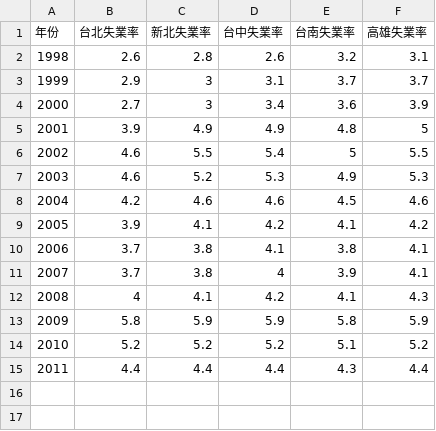
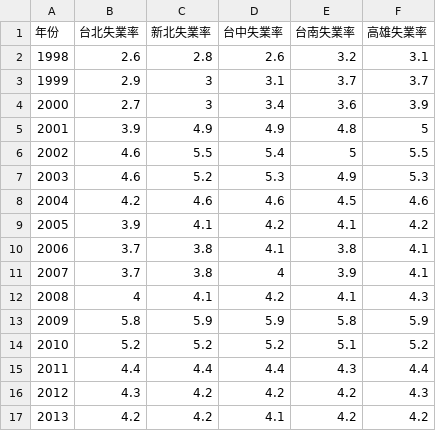
Before and after one commit to 17lin/raw, a CSV file: data/jobless.csv, drawn as a sheet; the diff names each change by its address in the sheet, - before the commit and + after, or states it on an @@ line.

Commit message:
update 2012, 2013 data

```diff
--- a/data/jobless.csv
+++ b/data/jobless.csv
+row 16: 2012 | 4.3 | 4.2 | 4.2 | 4.2 | 4.3
+row 17: 2013 | 4.2 | 4.2 | 4.1 | 4.2 | 4.2
```
